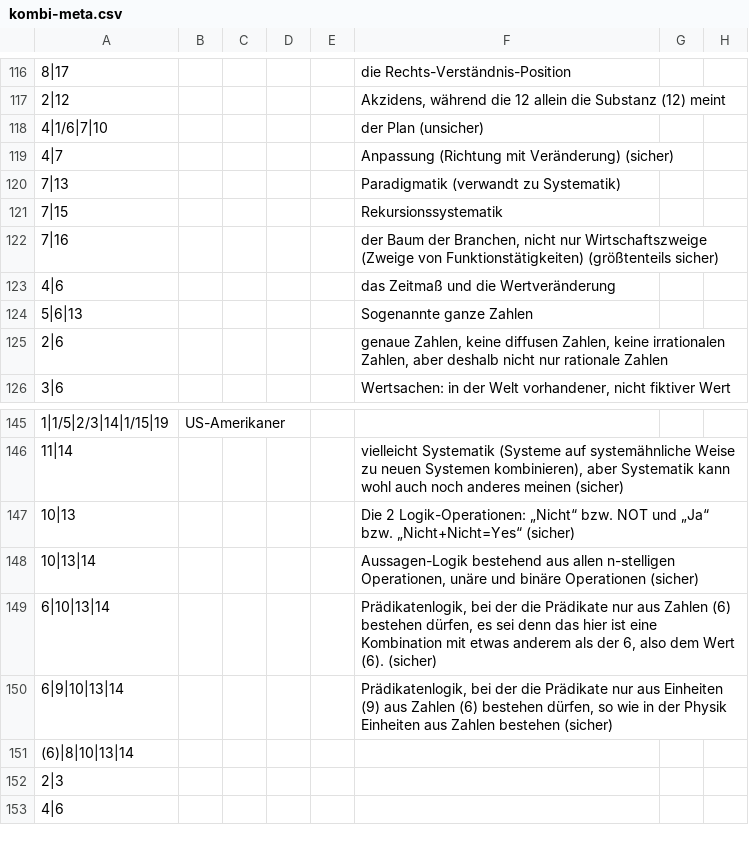
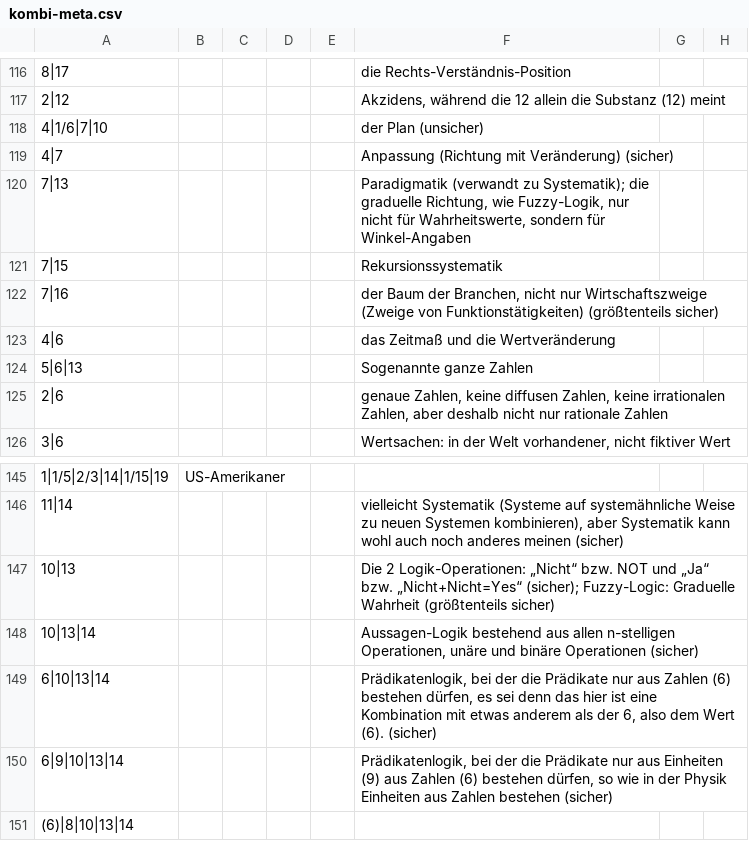
Before and after one commit to githubuser2000/reta, a CSV file: csv/kombi-meta.csv, drawn as a sheet; only a part is shown, gaps mark what is left out; the shorter side is filled out with more unchanged rows; the diff names each change by its address in the sheet, - before the commit and + after, or states it on an @@ line.

```diff
--- a/csv/kombi-meta.csv
+++ b/csv/kombi-meta.csv
-F120: …(verwandt zu Systematik)
+F120: …(verwandt zu Systematik); die graduelle Richtung, wie Fuzzy-Logik, nur nicht für Wahrheitswerte, sondern für Winkel-Angaben
-F147: …bzw. „Nicht+Nicht=Yes“ (sicher)
+F147: …bzw. „Nicht+Nicht=Yes“ (sicher); Fuzzy-Logic: Graduelle Wahrheit (größtenteils sicher)
```
Also changed, not shown: 2 other files.
